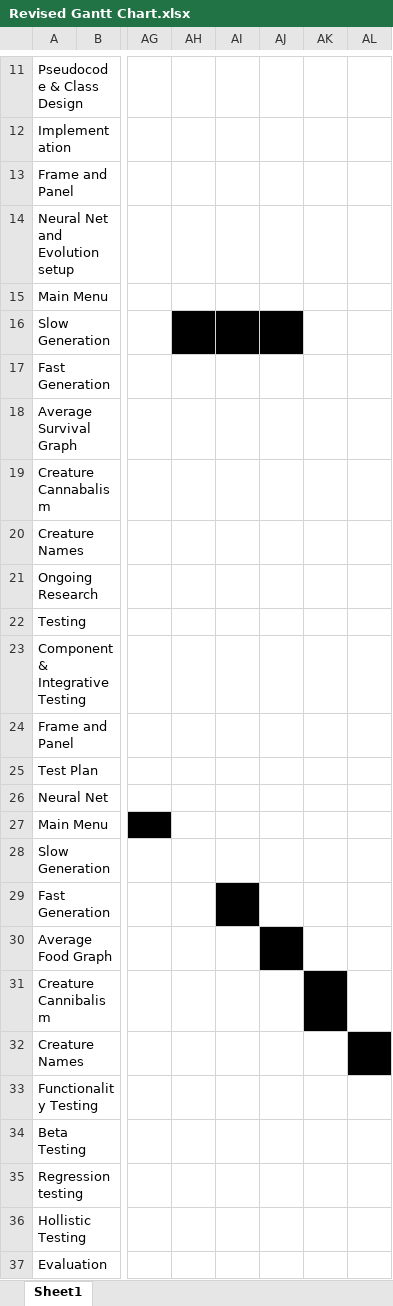
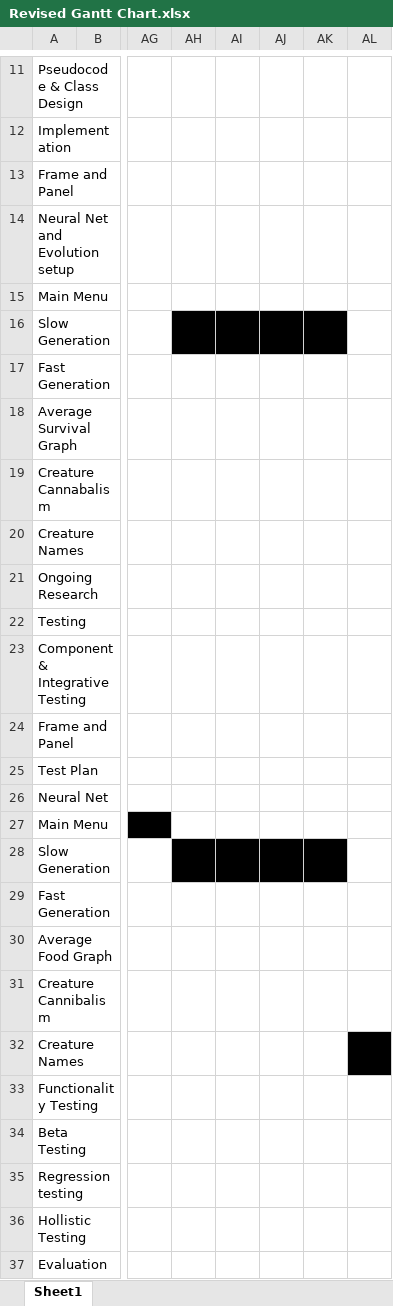
Before and after one commit to jakesamuellawrence/CreatureSim, an Excel workbook: Revised Gantt Chart.xlsx, sheet Sheet1, drawn as a sheet; only a part is shown, gaps mark what is left out; values as stored, in another font and other column widths than the file's, no borders; the diff names each change by its address in the sheet, - before the commit and + after, or states it on an @@ line.

```diff
--- a/Revised Gantt Chart.xlsx (sheet Sheet1)
+++ b/Revised Gantt Chart.xlsx (sheet Sheet1)
-AK16 fill: none
+AK16 fill: #000000
-AH28:AK28 fill: none
+AH28:AK28 fill: #000000
-AI29 fill: #000000
+AI29 fill: none
-AJ30 fill: #000000
+AJ30 fill: none
-AK31 fill: #000000
+AK31 fill: none
```
Also changed, not shown: 9 other files.
